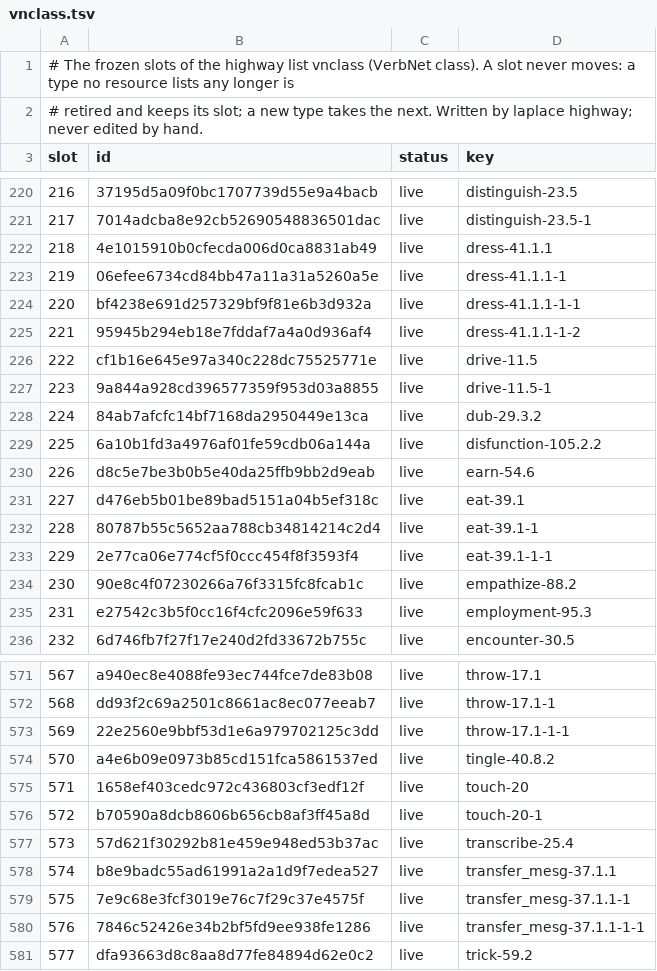
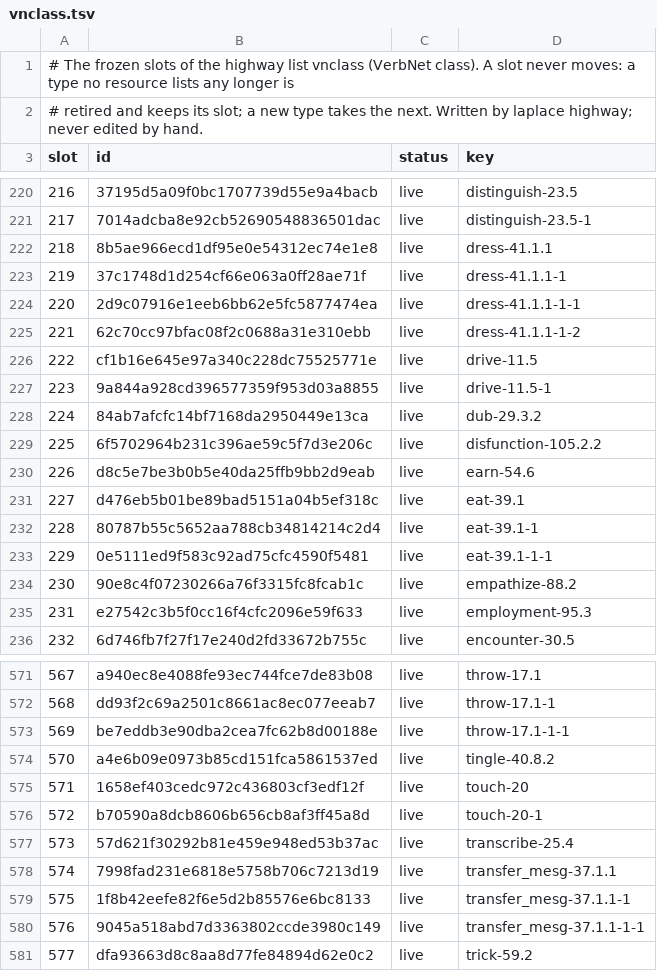
Before and after one commit to SaltyPatron/Laplace-Native, a TSV file: manifest/slots/vnclass.tsv, drawn as a sheet; only a part is shown, gaps mark what is left out; the diff covers the shown part only.

```diff
--- a/manifest/slots/vnclass.tsv
+++ b/manifest/slots/vnclass.tsv
@@ -221,6 +221,6 @@ slot	id	status	key
 217	7014adcba8e92cb52690548836501dac	live	distinguish-23.5-1
-218	4e1015910b0cfecda006d0ca8831ab49	live	dress-41.1.1
-219	06efee6734cd84bb47a11a31a5260a5e	live	dress-41.1.1-1
-220	bf4238e691d257329bf9f81e6b3d932a	live	dress-41.1.1-1-1
-221	95945b294eb18e7fddaf7a4a0d936af4	live	dress-41.1.1-1-2
+218	8b5ae966ecd1df95e0e54312ec74e1e8	live	dress-41.1.1
+219	37c1748d1d254cf66e063a0ff28ae71f	live	dress-41.1.1-1
+220	2d9c07916e1eeb6bb62e5fc5877474ea	live	dress-41.1.1-1-1
+221	62c70cc97bfac08f2c0688a31e310ebb	live	dress-41.1.1-1-2
 222	cf1b16e645e97a340c228dc75525771e	live	drive-11.5
@@ -228,3 +228,3 @@ slot	id	status	key
 224	84ab7afcfc14bf7168da2950449e13ca	live	dub-29.3.2
-225	6a10b1fd3a4976af01fe59cdb06a144a	live	disfunction-105.2.2
+225	6f5702964b231c396ae59c5f7d3e206c	live	disfunction-105.2.2
 226	d8c5e7be3b0b5e40da25ffb9bb2d9eab	live	earn-54.6
@@ -232,3 +232,3 @@ slot	id	status	key
 228	80787b55c5652aa788cb34814214c2d4	live	eat-39.1-1
-229	2e77ca06e774cf5f0ccc454f8f3593f4	live	eat-39.1-1-1
+229	0e5111ed9f583c92ad75cfc4590f5481	live	eat-39.1-1-1
 230	90e8c4f07230266a76f3315fc8fcab1c	live	empathize-88.2
@@ -572,3 +572,3 @@ slot	id	status	key
 568	dd93f2c69a2501c8661ac8ec077eeab7	live	throw-17.1-1
-569	22e2560e9bbf53d1e6a979702125c3dd	live	throw-17.1-1-1
+569	be7eddb3e90dba2cea7fc62b8d00188e	live	throw-17.1-1-1
 570	a4e6b09e0973b85cd151fca5861537ed	live	tingle-40.8.2
@@ -577,5 +577,5 @@ slot	id	status	key
 573	57d621f30292b81e459e948ed53b37ac	live	transcribe-25.4
-574	b8e9badc55ad61991a2a1d9f7edea527	live	transfer_mesg-37.1.1
-575	7e9c68e3fcf3019e76c7f29c37e4575f	live	transfer_mesg-37.1.1-1
-576	7846c52426e34b2bf5fd9ee938fe1286	live	transfer_mesg-37.1.1-1-1
+574	7998fad231e6818e5758b706c7213d19	live	transfer_mesg-37.1.1
+575	1f8b42eefe82f6e5d2b85576e6bc8133	live	transfer_mesg-37.1.1-1
+576	9045a518abd7d3363802ccde3980c149	live	transfer_mesg-37.1.1-1-1
 577	dfa93663d8c8aa8d77fe84894d62e0c2	live	trick-59.2
```
Also changed, not shown: 68 edited cells elsewhere in this file, 10 other files.
